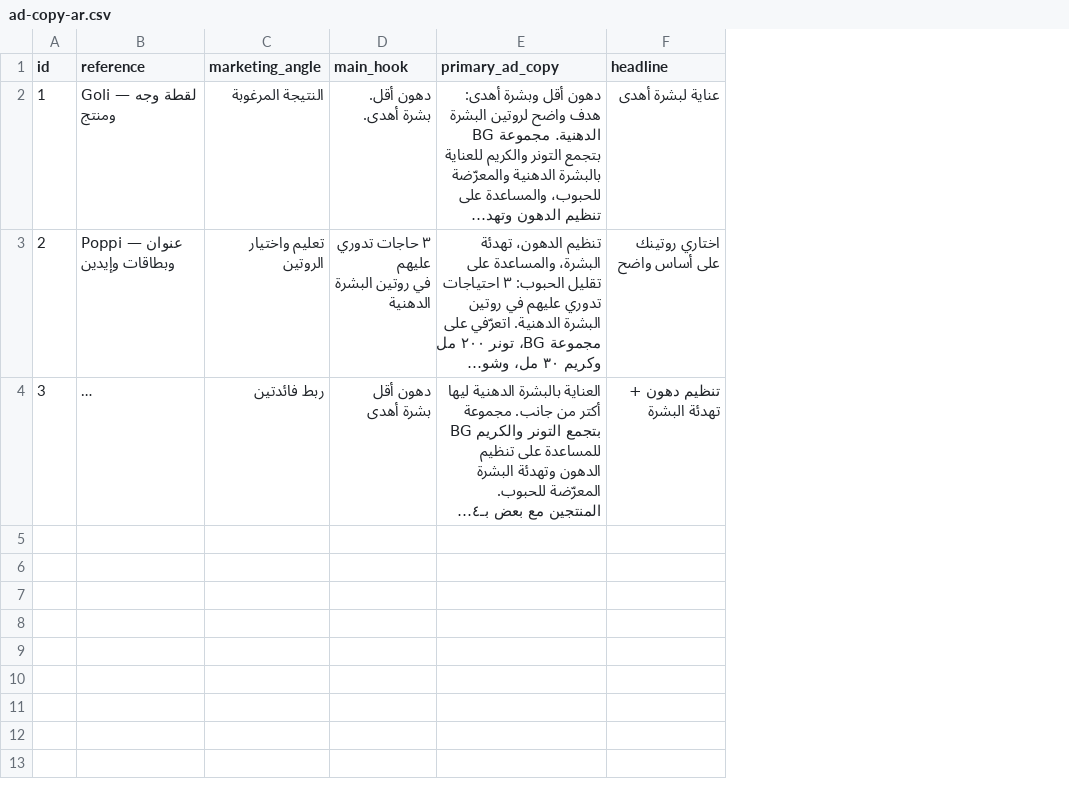
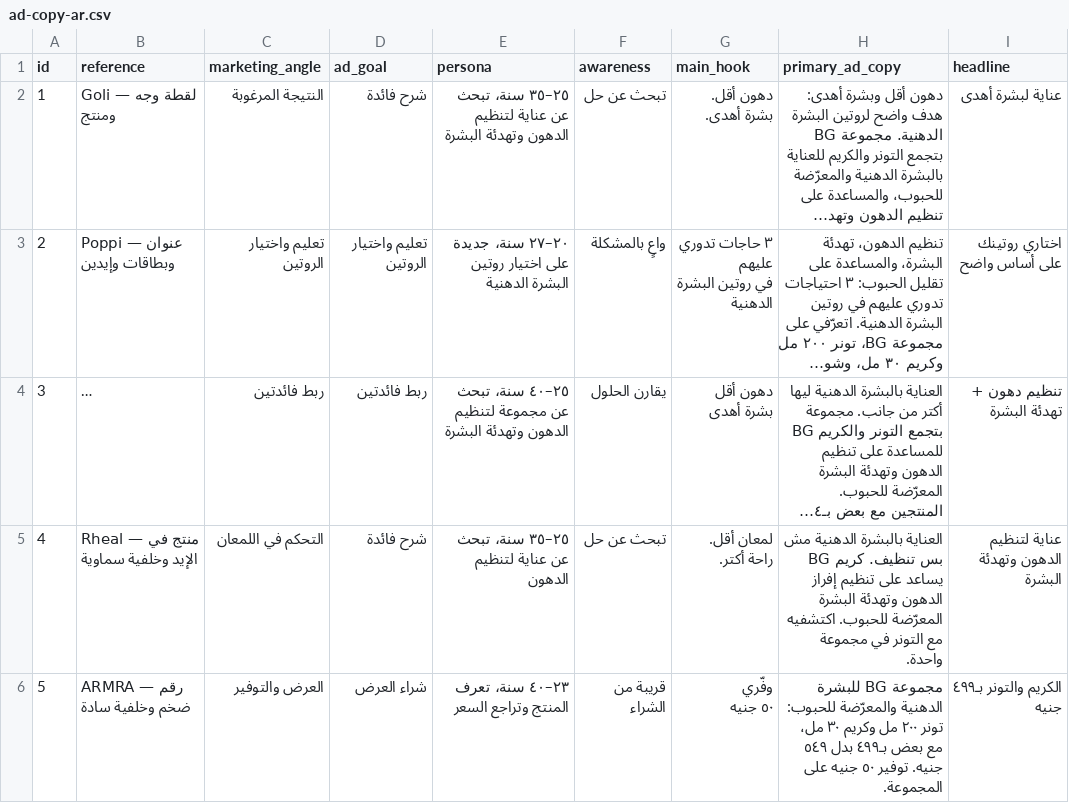
Before and after one commit to moksehly11-netizen/test, a CSV file: bg-meta-ads/revision-2/ad-copy-ar.csv, drawn as a sheet; only a part is shown; long unchanged cells end in …; ↵ is a line break in a cell; the diff covers the shown part only; the diff names each change by its address in the sheet, - before the commit and + after, or states it on an @@ line.

```diff
--- a/bg-meta-ads/revision-2/ad-copy-ar.csv
+++ b/bg-meta-ads/revision-2/ad-copy-ar.csv
+column D (ad_goal), rows 2-4: شرح فائدة | تعليم واختيار الروتين | ربط فائدتين
+column E (persona), rows 2-4: ٢٥–٣٥ سنة، تبحث عن عناية لتنظيم الدهون وتهدئة البشرة | ٢٠–٢٧ سنة، جديدة على اختيار روتين البشرة الدهنية | ٢٥–٤٠ سنة، تبحث عن مجموعة لتنظيم الدهون وتهدئة البشرة
+column F (awareness), rows 2-4: تبحث عن حل | واعٍ بالمشكلة | يقارن الحلول
+row 5: 4 | Rheal — منتج في الإيد وخلفية سماوية | التحكم في اللمعان | شرح فائدة | ٢٥–٣٥ سنة، تبحث عن عناية لتنظيم الدهون | تبحث عن حل | لمعان أقل. ↵ راحة أكتر. | العناية بالبشرة الدهنية مش بس تنظيف. كريم BG يساعد على تنظيم إفراز الدهون وتهدئة البشرة المعرّضة للحبوب. اكتشفيه مع التونر في مجموعة واحدة. | عناية لتنظيم الدهون وتهدئة البشرة
+row 6: 5 | ARMRA — رقم ضخم وخلفية سادة | العرض والتوفير | شراء العرض | ٢٣–٤٠ سنة، تعرف المنتج وتراجع السعر | قريبة من الشراء | وفّري ↵ ٥٠ جنيه | مجموعة BG للبشرة الدهنية والمعرّضة للحبوب: تونر ٢٠٠ مل وكريم ٣٠ مل، مع بعض بـ٤٩٩ بدل ٥٤٩ جنيه. توفير ٥٠ جنيه على المجموعة. | الكريم والتونر بـ٤٩٩ جنيه
```
Also changed, not shown: 5 added rows elsewhere in this file, 11 other files.
